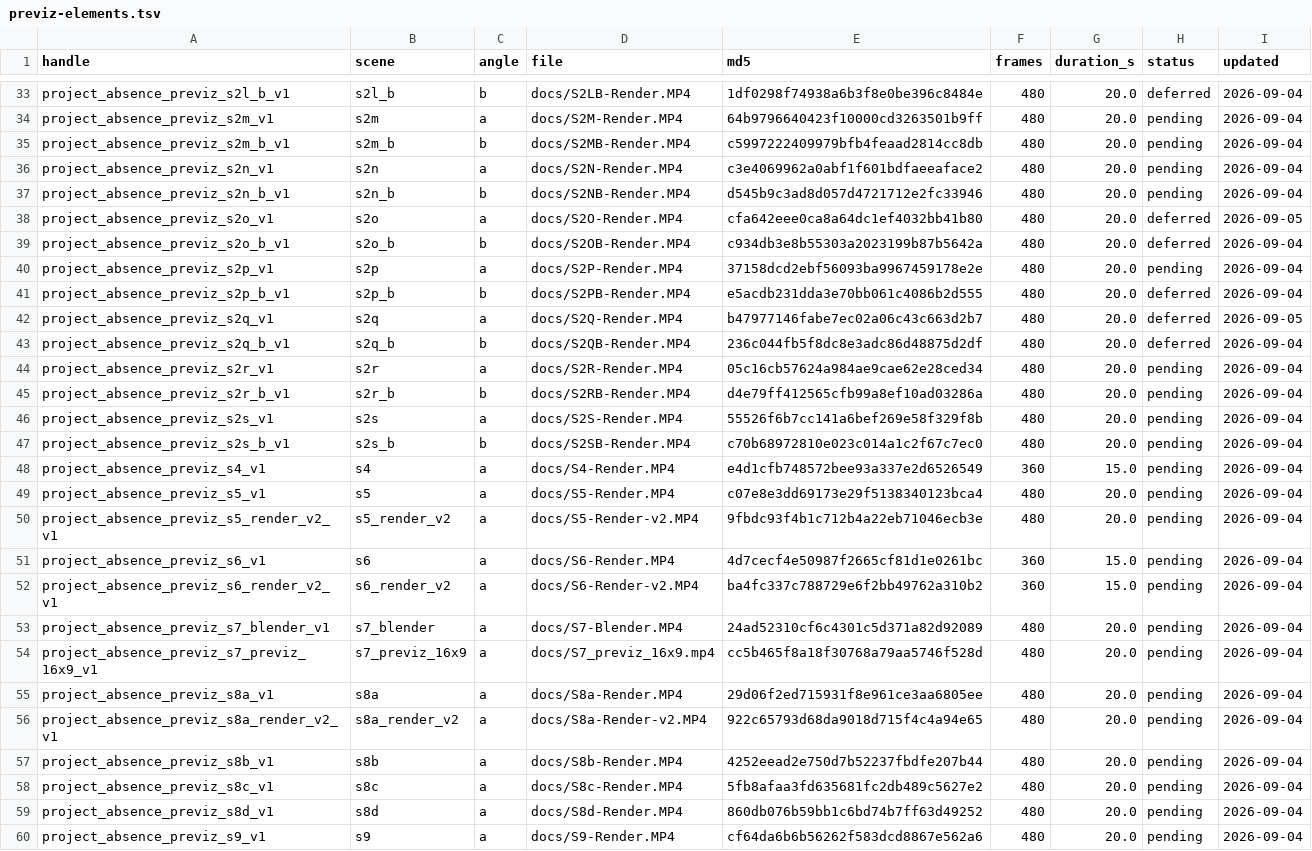
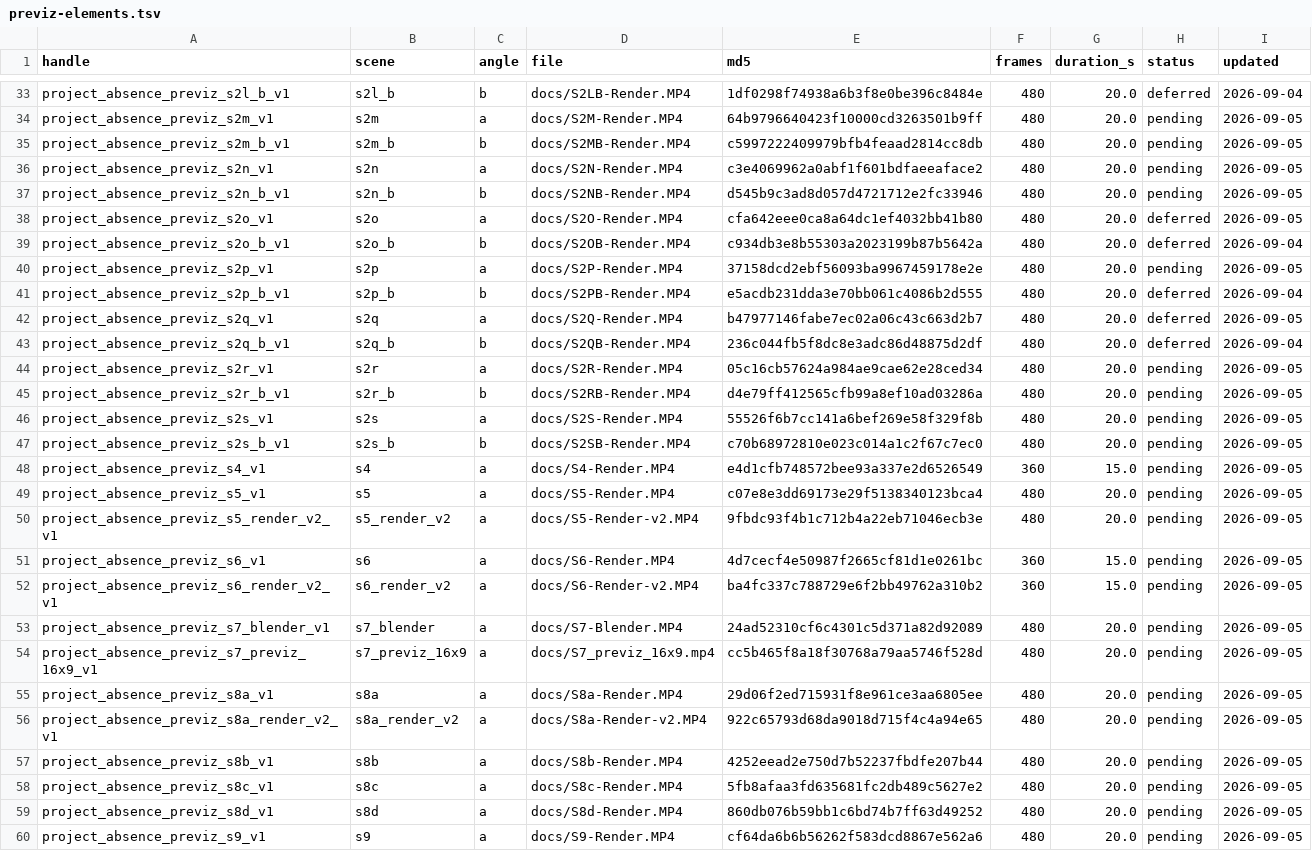
Before and after one commit to PASAKON/Agents-Core, a TSV file: docs/previz-elements.tsv, drawn as a sheet; only a part is shown, gaps mark what is left out; the diff covers the shown part only; the diff names each change by its address in the sheet, - before the commit and + after, or states it on an @@ line.

```diff
--- a/docs/previz-elements.tsv
+++ b/docs/previz-elements.tsv
-I34:I37 (updated): 2026-09-04
+I34:I37 (updated): 2026-09-05
-I40 (updated): 2026-09-04
+I40 (updated): 2026-09-05
-I44:I60 (updated): 2026-09-04
+I44:I60 (updated): 2026-09-05
```
Also changed, not shown: 32 edited cells elsewhere in this file.
